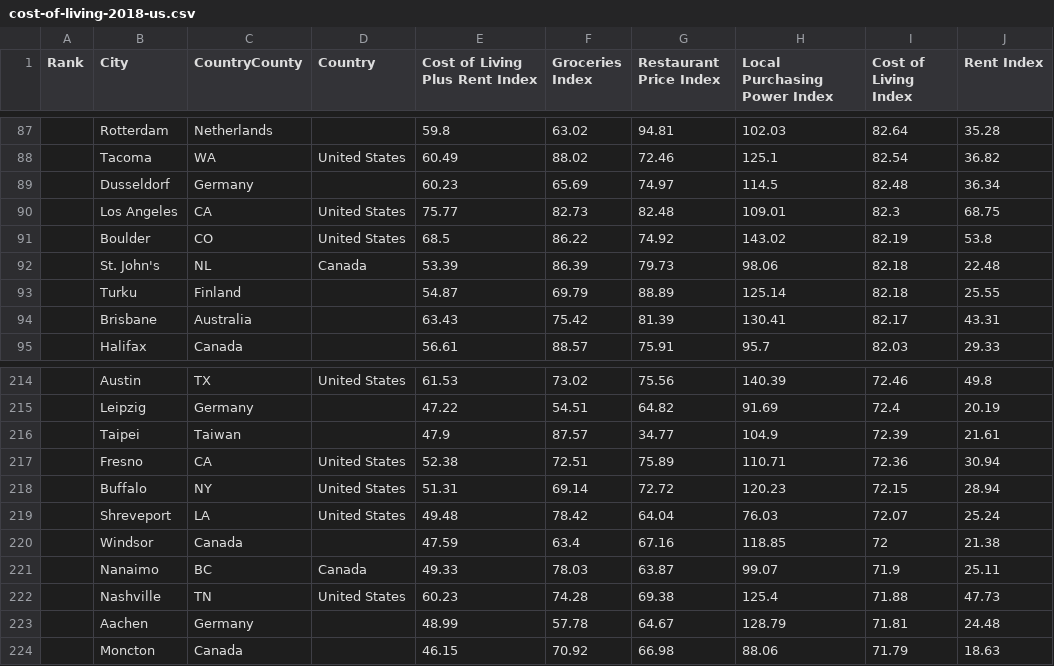
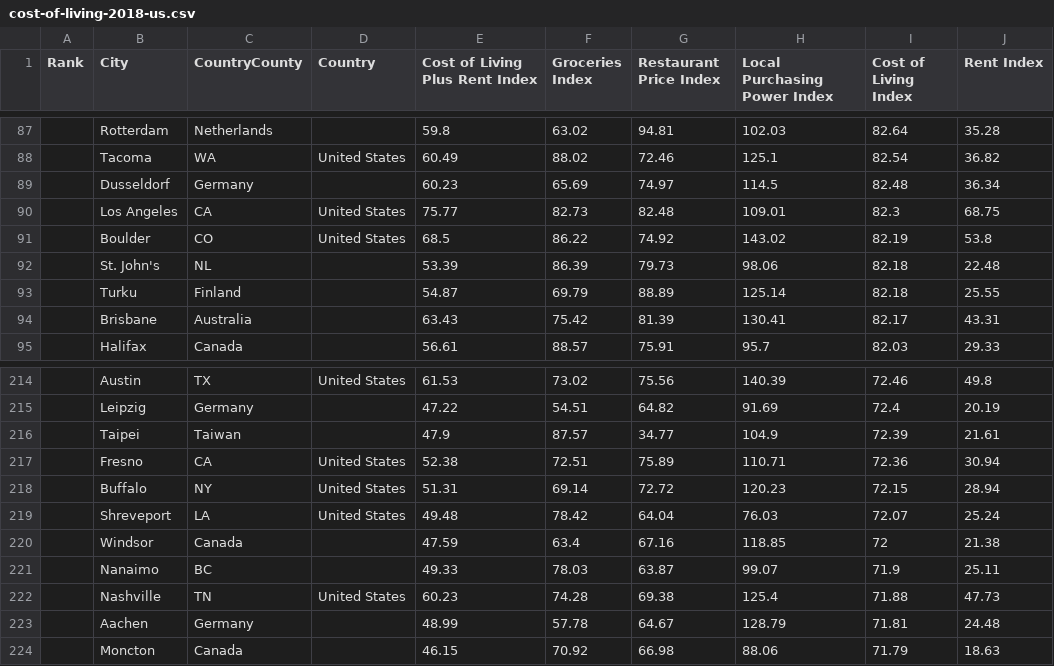
Before and after one commit to oscar-bc/vegalite, a CSV file: cost-of-living-2018-us.csv, drawn as a sheet; only a part is shown, gaps mark what is left out.

Commit message:
fixed

```diff
--- a/cost-of-living-2018-us.csv
+++ b/cost-of-living-2018-us.csv
@@ -91,3 +91,3 @@ Rank,City,CountryCounty,Country,Cost of Living Plus Rent Index,Groceries Index,R
 ,Boulder, CO, United States,68.5,86.22,74.92,143.02,82.19,53.8
-,St. John's, NL, Canada,53.39,86.39,79.73,98.06,82.18,22.48
+,St. John's, NL,,53.39,86.39,79.73,98.06,82.18,22.48
 ,Turku, Finland,,54.87,69.79,88.89,125.14,82.18,25.55
@@ -220,3 +220,3 @@ Rank,City,CountryCounty,Country,Cost of Living Plus Rent Index,Groceries Index,R
 ,Windsor, Canada,,47.59,63.4,67.16,118.85,72,21.38
-,Nanaimo, BC, Canada,49.33,78.03,63.87,99.07,71.9,25.11
+,Nanaimo, BC,,49.33,78.03,63.87,99.07,71.9,25.11
 ,Nashville, TN, United States,60.23,74.28,69.38,125.4,71.88,47.73
```
